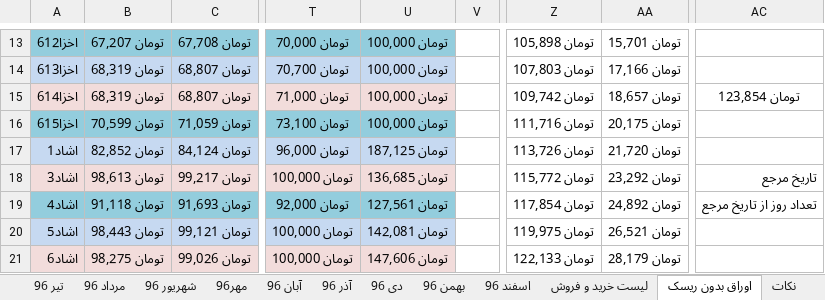
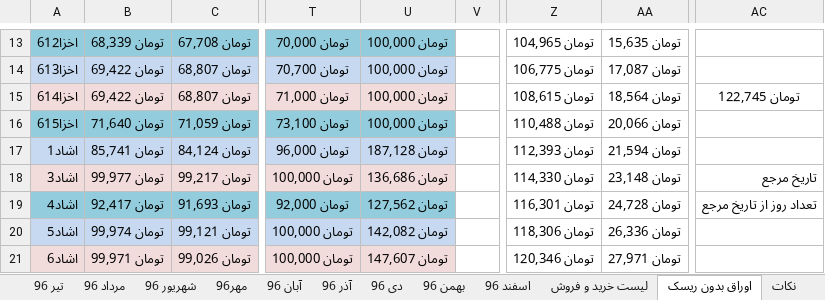
Before and after one commit to ali61n60/AudioDemo, an Excel workbook: AudioDemo/finance/finance.xlsx, sheet اوراق بدون ریسک, drawn as a sheet; only a part is shown, gaps mark what is left out; values as stored, in another font and other column widths than the file's, no borders; the diff covers the shown part only; the diff names each change by its address in the sheet, - before the commit and + after, or states it on an @@ line.

```diff
--- a/AudioDemo/finance/finance.xlsx (sheet اوراق بدون ریسک)
+++ b/AudioDemo/finance/finance.xlsx (sheet اوراق بدون ریسک)
-B13: تومان 67,207
+B13: تومان 68,339
-Z13: تومان 105,898
+Z13: تومان 104,965
-AA13: تومان 15,701
+AA13: تومان 15,635
-B14:B15: تومان 68,319
+B14:B15: تومان 69,422
-Z14: تومان 107,803
+Z14: تومان 106,775
-AA14: تومان 17,166
+AA14: تومان 17,087
-Z15: تومان 109,742
+Z15: تومان 108,615
-AA15: تومان 18,657
+AA15: تومان 18,564
-AC15: تومان 123,854
+AC15: تومان 122,745
-B16: تومان 70,599
+B16: تومان 71,640
-Z16: تومان 111,716
+Z16: تومان 110,488
-AA16: تومان 20,175
+AA16: تومان 20,066
-B17: تومان 82,852
+B17: تومان 85,741
-U17: تومان 187,125
+U17: تومان 187,128
-Z17: تومان 113,726
+Z17: تومان 112,393
-AA17: تومان 21,720
+AA17: تومان 21,594
-B18: تومان 98,613
+B18: تومان 99,977
-U18: تومان 136,685
+U18: تومان 136,686
-Z18: تومان 115,772
+Z18: تومان 114,330
-AA18: تومان 23,292
+AA18: تومان 23,148
-B19: تومان 91,118
+B19: تومان 92,417
-U19: تومان 127,561
+U19: تومان 127,562
-Z19: تومان 117,854
+Z19: تومان 116,301
-AA19: تومان 24,892
+AA19: تومان 24,728
-B20: تومان 98,443
+B20: تومان 99,974
-U20: تومان 142,081
+U20: تومان 142,082
-Z20: تومان 119,975
+Z20: تومان 118,306
-AA20: تومان 26,521
+AA20: تومان 26,336
-B21: تومان 98,275
+B21: تومان 99,971
-U21: تومان 147,606
+U21: تومان 147,607
-Z21: تومان 122,133
+Z21: تومان 120,346
-AA21: تومان 28,179
+AA21: تومان 27,971
```
Also changed, not shown: 105 edited cells elsewhere in this sheet.
